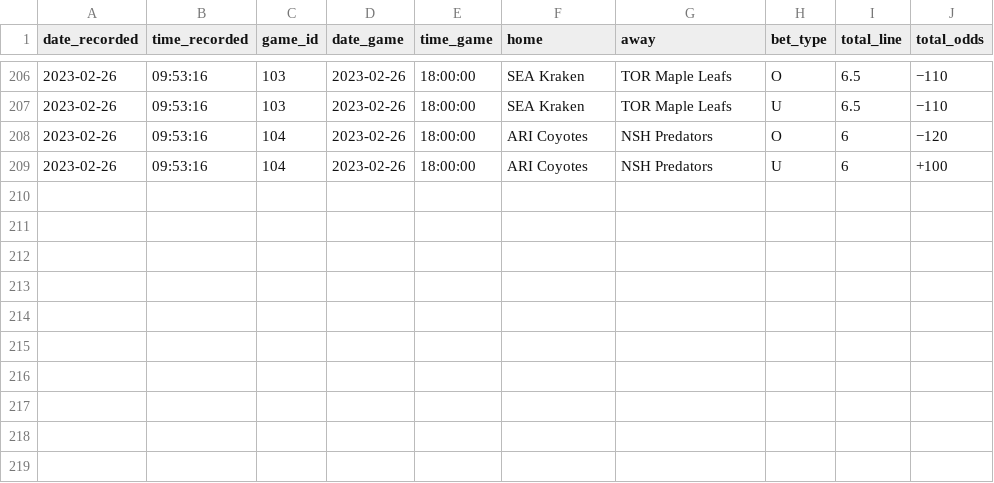
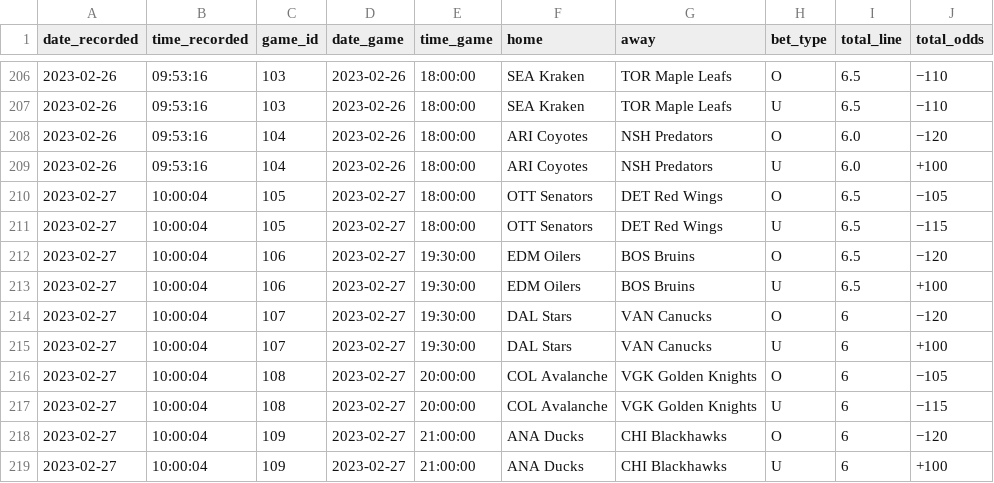
Before and after one commit to michalekb11/NHL-expected-goals, a CSV file: data/odds/total_odds.csv, drawn as a sheet; only a part is shown, gaps mark what is left out.

```diff
--- a/data/odds/total_odds.csv
+++ b/data/odds/total_odds.csv
@@ -207,3 +207,13 @@ date_recorded,time_recorded,game_id,date_game,time_game,home,away,bet_type,total
 2023-02-26,09:53:16,103,2023-02-26,18:00:00,SEA Kraken,TOR Maple Leafs,U,6.5,−110
-2023-02-26,09:53:16,104,2023-02-26,18:00:00,ARI Coyotes,NSH Predators,O,6,−120
-2023-02-26,09:53:16,104,2023-02-26,18:00:00,ARI Coyotes,NSH Predators,U,6,+100
+2023-02-26,09:53:16,104,2023-02-26,18:00:00,ARI Coyotes,NSH Predators,O,6.0,−120
+2023-02-26,09:53:16,104,2023-02-26,18:00:00,ARI Coyotes,NSH Predators,U,6.0,+100
+2023-02-27,10:00:04,105,2023-02-27,18:00:00,OTT Senators,DET Red Wings,O,6.5,−105
+2023-02-27,10:00:04,105,2023-02-27,18:00:00,OTT Senators,DET Red Wings,U,6.5,−115
+2023-02-27,10:00:04,106,2023-02-27,19:30:00,EDM Oilers,BOS Bruins,O,6.5,−120
+2023-02-27,10:00:04,106,2023-02-27,19:30:00,EDM Oilers,BOS Bruins,U,6.5,+100
+2023-02-27,10:00:04,107,2023-02-27,19:30:00,DAL Stars,VAN Canucks,O,6,−120
+2023-02-27,10:00:04,107,2023-02-27,19:30:00,DAL Stars,VAN Canucks,U,6,+100
+2023-02-27,10:00:04,108,2023-02-27,20:00:00,COL Avalanche,VGK Golden Knights,O,6,−105
+2023-02-27,10:00:04,108,2023-02-27,20:00:00,COL Avalanche,VGK Golden Knights,U,6,−115
+2023-02-27,10:00:04,109,2023-02-27,21:00:00,ANA Ducks,CHI Blackhawks,O,6,−120
+2023-02-27,10:00:04,109,2023-02-27,21:00:00,ANA Ducks,CHI Blackhawks,U,6,+100
```
Also changed, not shown: data/odds/ml_odds.csv, data/odds/pl_odds.csv, 1 other file.
